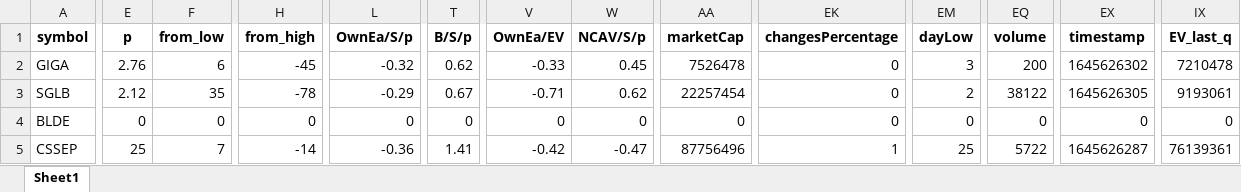
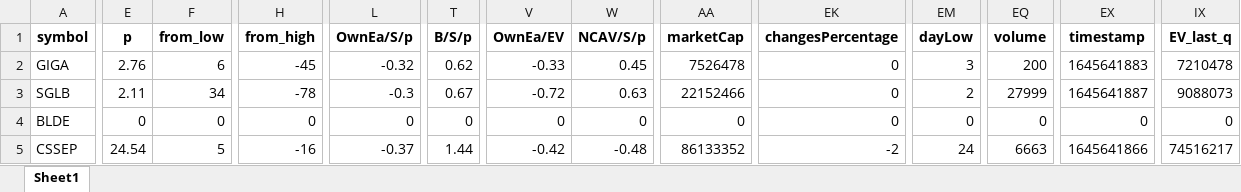
Before and after one commit to randomguy4214/poor-almanac-8, an Excel workbook: z_notes.xlsx, sheet Sheet1, drawn as a sheet; only a part is shown, gaps mark what is left out; values as stored, in another font and other column widths than the file's, no borders; the diff covers the shown part only; the diff names each change by its address in the sheet, - before the commit and + after, or states it on an @@ line.

```diff
--- a/z_notes.xlsx (sheet Sheet1)
+++ b/z_notes.xlsx (sheet Sheet1)
-EX2 (timestamp): 1645626302
+EX2 (timestamp): 1645641883
-E3 (p): 2.12
+E3 (p): 2.11
-F3 (from_low): 35
+F3 (from_low): 34
-L3 (OwnEa/S/p): -0.29
+L3 (OwnEa/S/p): -0.3
-V3 (OwnEa/EV): -0.71
+V3 (OwnEa/EV): -0.72
-W3 (NCAV/S/p): 0.62
+W3 (NCAV/S/p): 0.63
-AA3 (marketCap): 22257454
+AA3 (marketCap): 22152466
-EQ3 (volume): 38122
+EQ3 (volume): 27999
-EX3 (timestamp): 1645626305
+EX3 (timestamp): 1645641887
-IX3 (EV_last_q): 9193061
+IX3 (EV_last_q): 9088073
-E5 (p): 25
+E5 (p): 24.54
-F5 (from_low): 7
+F5 (from_low): 5
-H5 (from_high): -14
+H5 (from_high): -16
-L5 (OwnEa/S/p): -0.36
+L5 (OwnEa/S/p): -0.37
-T5 (B/S/p): 1.41
+T5 (B/S/p): 1.44
-W5 (NCAV/S/p): -0.47
+W5 (NCAV/S/p): -0.48
-AA5 (marketCap): 87756496
+AA5 (marketCap): 86133352
-EK5 (changesPercentage): 1
+EK5 (changesPercentage): -2
-EM5 (dayLow): 25
+EM5 (dayLow): 24
-EQ5 (volume): 5722
+EQ5 (volume): 6663
-EX5 (timestamp): 1645626287
+EX5 (timestamp): 1645641866
-IX5 (EV_last_q): 76139361
+IX5 (EV_last_q): 74516217
```
Also changed, not shown: 47 edited cells elsewhere in this sheet, 5_df_output_filtered.xlsx, 1 other file.
